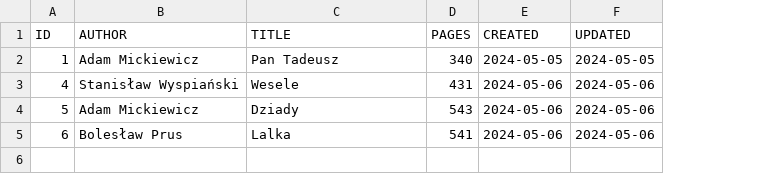
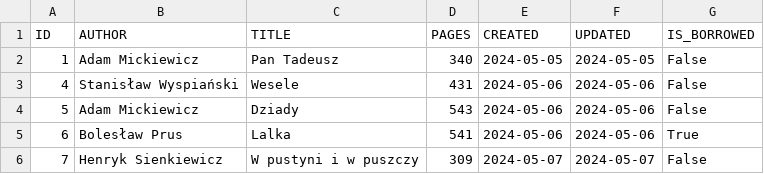
Before and after one commit to Luk119/Projekt-biblioteka, a CSV file: Biblioteka/Library/book.csv, drawn as a sheet; the diff names each change by its address in the sheet, - before the commit and + after, or states it on an @@ line.

Commit message:
data update

```diff
--- a/Biblioteka/Library/book.csv
+++ b/Biblioteka/Library/book.csv
+column G (IS_BORROWED), rows 2-5: False | False | False | True
+row 6: 7 | Henryk Sienkiewicz | W pustyni i w puszczy | 309 | 2024-05-07 | 2024-05-07 | False
```
Also changed, not shown: Biblioteka/Library/customer.csv, 1 other file.
